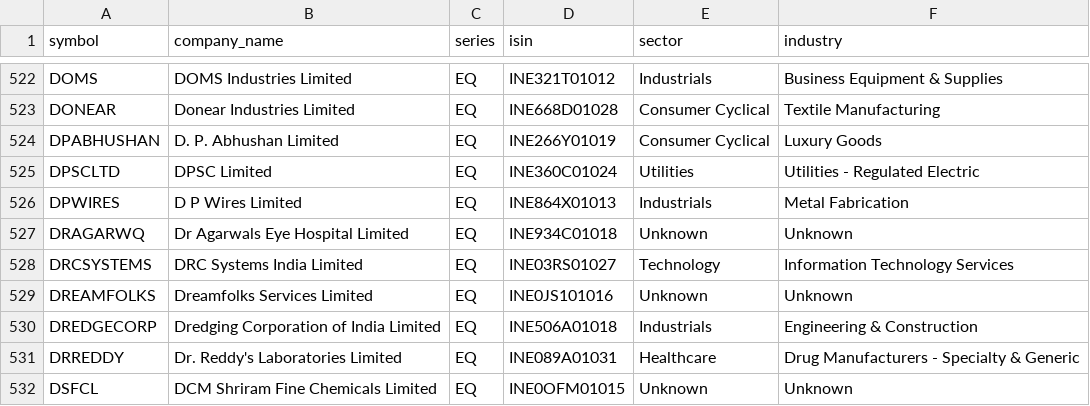
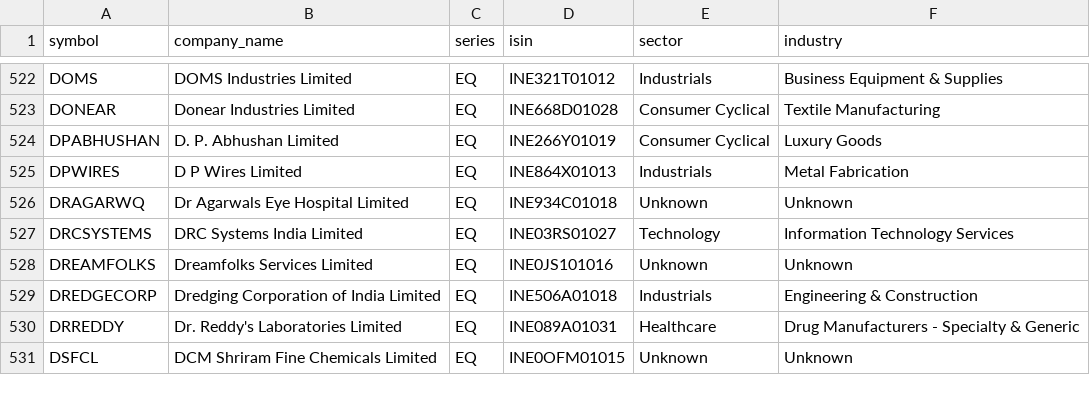
Before and after one commit to rjganatra/StockGPT, a CSV file: data/universe/universe.csv, drawn as a sheet; only a part is shown, gaps mark what is left out; the diff names each change by its address in the sheet, - before the commit and + after, or states it on an @@ line.

```diff
--- a/data/universe/universe.csv
+++ b/data/universe/universe.csv
-row 525: DPSCLTD | DPSC Limited | EQ | INE360C01024 | Utilities | Utilities - Regulated Electric
```
Also changed, not shown: data/scans/failed_symbols.csv, data/scoring/relative_strength.csv, 3 other files.
